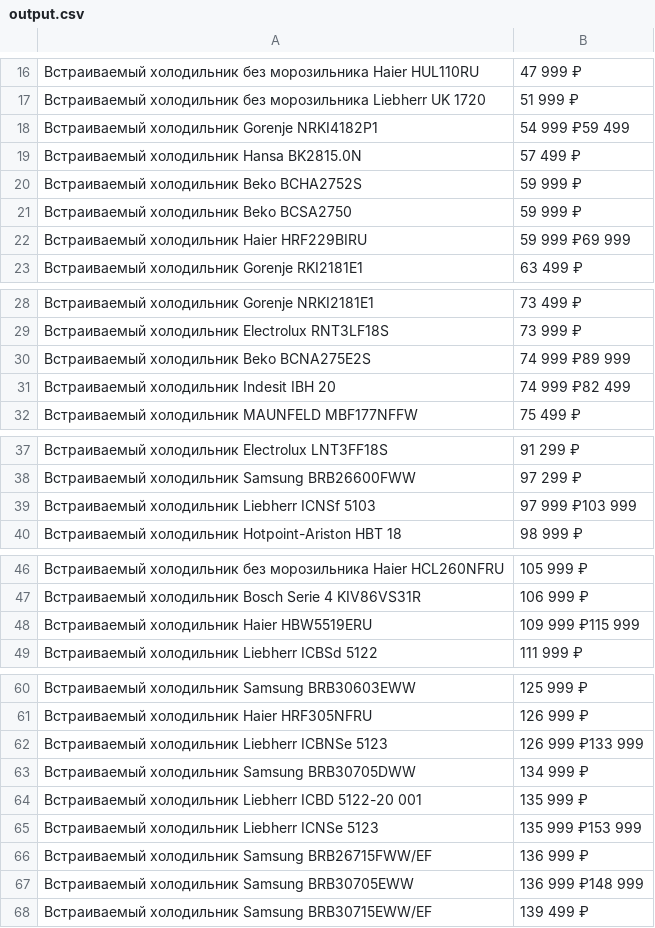
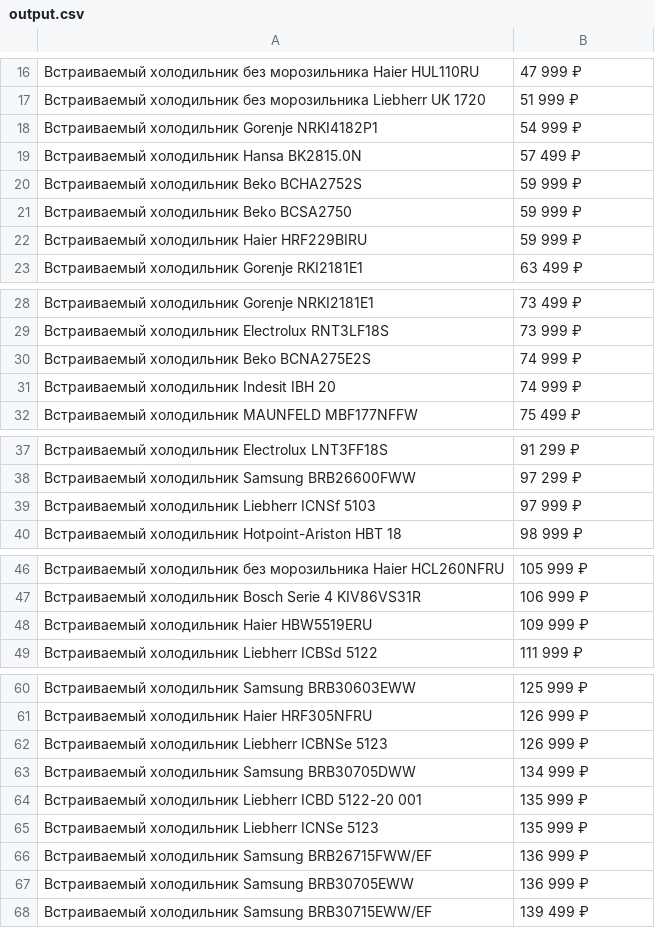
Before and after one commit to valvalov22/metacommerce-scraper, a CSV file: output.csv, drawn as a sheet; only a part is shown, gaps mark what is left out.

```diff
--- a/output.csv
+++ b/output.csv
@@ -17,3 +17,3 @@
 Встраиваемый холодильник без морозильника Liebherr UK 1720,51 999 ₽
-Встраиваемый холодильник Gorenje NRKI4182P1,54 999 ₽59 499
+Встраиваемый холодильник Gorenje NRKI4182P1,54 999 ₽
 Встраиваемый холодильник Hansa BK2815.0N,57 499 ₽
@@ -21,3 +21,3 @@
 Встраиваемый холодильник Beko BCSA2750,59 999 ₽
-Встраиваемый холодильник Haier HRF229BIRU,59 999 ₽69 999
+Встраиваемый холодильник Haier HRF229BIRU,59 999 ₽
 Встраиваемый холодильник Gorenje RKI2181E1,63 499 ₽
@@ -29,4 +29,4 @@
 Встраиваемый холодильник Electrolux RNT3LF18S,73 999 ₽
-Встраиваемый холодильник Beko BCNA275E2S,74 999 ₽89 999
-Встраиваемый холодильник Indesit IBH 20,74 999 ₽82 499
+Встраиваемый холодильник Beko BCNA275E2S,74 999 ₽
+Встраиваемый холодильник Indesit IBH 20,74 999 ₽
 Встраиваемый холодильник MAUNFELD MBF177NFFW,75 499 ₽
@@ -38,3 +38,3 @@
 Встраиваемый холодильник Samsung BRB26600FWW,97 299 ₽
-Встраиваемый холодильник Liebherr ICNSf 5103,97 999 ₽103 999
+Встраиваемый холодильник Liebherr ICNSf 5103,97 999 ₽
 Встраиваемый холодильник Hotpoint-Ariston HBT 18,98 999 ₽
@@ -47,3 +47,3 @@
 Встраиваемый холодильник Bosch Serie 4 KIV86VS31R,106 999 ₽
-Встраиваемый холодильник Haier HBW5519ERU,109 999 ₽115 999
+Встраиваемый холодильник Haier HBW5519ERU,109 999 ₽
 Встраиваемый холодильник Liebherr ICBSd 5122,111 999 ₽
@@ -61,8 +61,8 @@
 Встраиваемый холодильник Haier HRF305NFRU,126 999 ₽
-Встраиваемый холодильник Liebherr ICBNSe 5123,126 999 ₽133 999
+Встраиваемый холодильник Liebherr ICBNSe 5123,126 999 ₽
 Встраиваемый холодильник Samsung BRB30705DWW,134 999 ₽
 Встраиваемый холодильник Liebherr ICBD 5122-20 001,135 999 ₽
-Встраиваемый холодильник Liebherr ICNSe 5123,135 999 ₽153 999
+Встраиваемый холодильник Liebherr ICNSe 5123,135 999 ₽
 Встраиваемый холодильник Samsung BRB26715FWW/EF,136 999 ₽
-Встраиваемый холодильник Samsung BRB30705EWW,136 999 ₽148 999
+Встраиваемый холодильник Samsung BRB30705EWW,136 999 ₽
 Встраиваемый холодильник Samsung BRB30715EWW/EF,139 499 ₽
```
Also changed, not shown: 1 other file.
